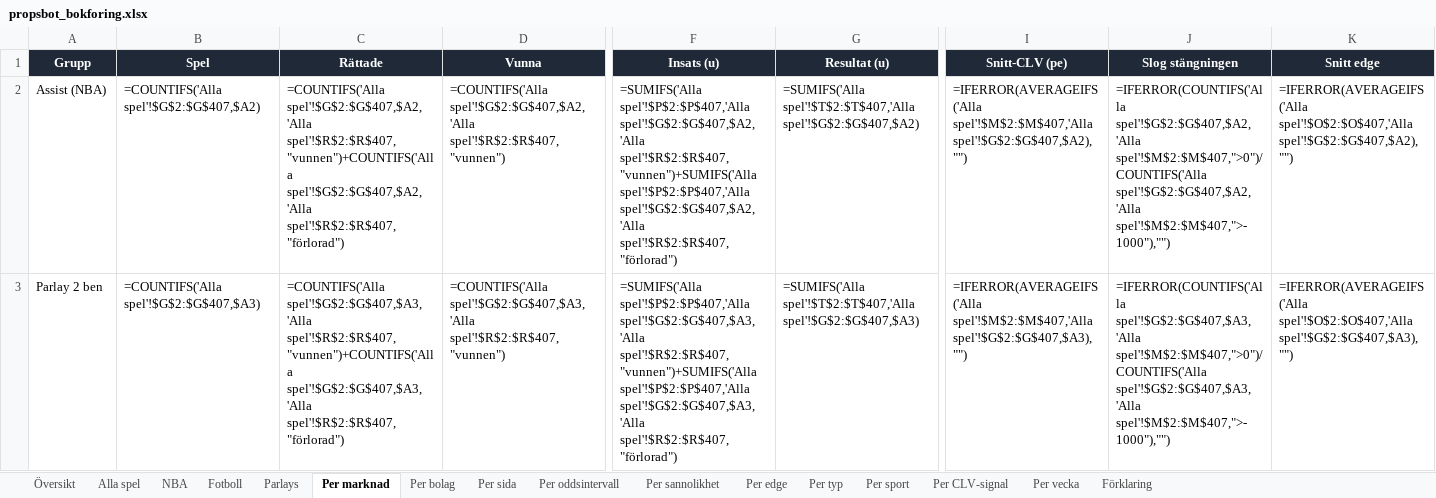
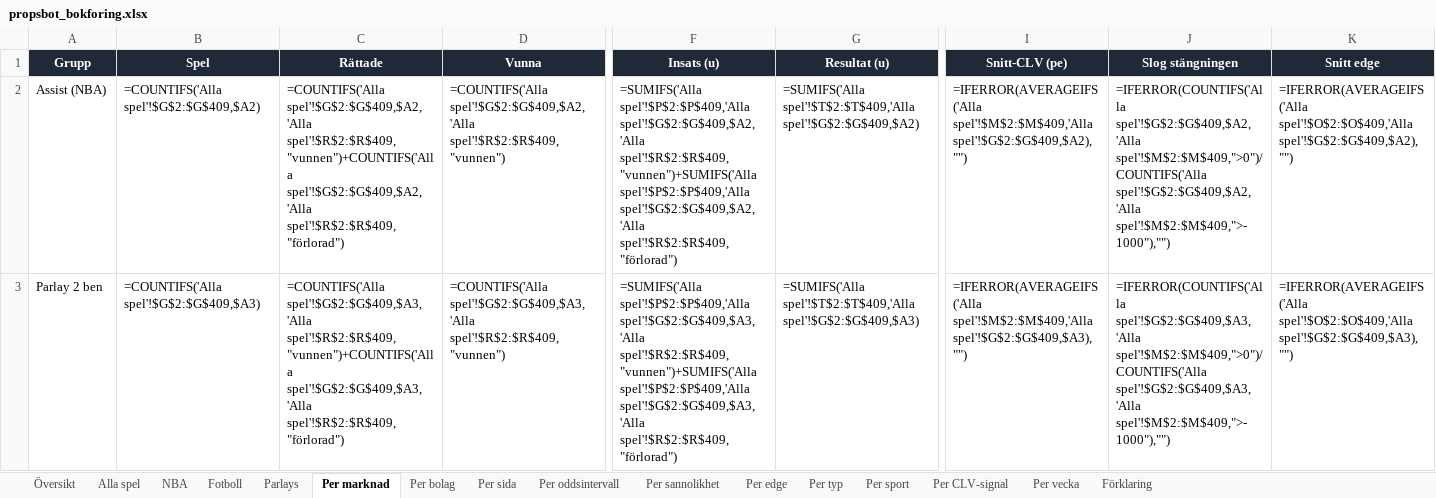
Before and after one commit to FatFockFrank888/propsbot, an Excel workbook: site/propsbot_bokforing.xlsx, sheet Per marknad, drawn as a sheet; only a part is shown, gaps mark what is left out; values as stored, in another font and other column widths than the file's, no borders; formulas without a stored value are shown as written; conditional formats not drawn; the diff covers the shown part only; the diff names each change by its address in the sheet, - before the commit and + after, or states it on an @@ line.

```diff
--- a/site/propsbot_bokforing.xlsx (sheet Per marknad)
+++ b/site/propsbot_bokforing.xlsx (sheet Per marknad)
-B2 (Spel): =COUNTIFS('Alla spel'!$G$2:$G$407,$A2)
+B2 (Spel): =COUNTIFS('Alla spel'!$G$2:$G$409,$A2)
-C2 (Rättade): =COUNTIFS('Alla spel'!$G$2:$G$407,$A2,'Alla spel'!$R$2:$R$407,"vunnen")+COUNTIFS('Alla spel'!$G$2:$G$407,$A2,'Alla spel'!$R$2:$R$407,"förlorad")
+C2 (Rättade): =COUNTIFS('Alla spel'!$G$2:$G$409,$A2,'Alla spel'!$R$2:$R$409,"vunnen")+COUNTIFS('Alla spel'!$G$2:$G$409,$A2,'Alla spel'!$R$2:$R$409,"förlorad")
-D2 (Vunna): =COUNTIFS('Alla spel'!$G$2:$G$407,$A2,'Alla spel'!$R$2:$R$407,"vunnen")
+D2 (Vunna): =COUNTIFS('Alla spel'!$G$2:$G$409,$A2,'Alla spel'!$R$2:$R$409,"vunnen")
-F2 (Insats (u)): =SUMIFS('Alla spel'!$P$2:$P$407,'Alla spel'!$G$2:$G$407,$A2,'Alla spel'!$R$2:$R$407,"vunnen")+SUMIFS('Alla spel'!$P$2:$P$407,'Alla spel'!$G$2:$G$407,$A2,'Alla spel'!$R$2:$R$407,"förlorad")
+F2 (Insats (u)): =SUMIFS('Alla spel'!$P$2:$P$409,'Alla spel'!$G$2:$G$409,$A2,'Alla spel'!$R$2:$R$409,"vunnen")+SUMIFS('Alla spel'!$P$2:$P$409,'Alla spel'!$G$2:$G$409,$A2,'Alla spel'!$R$2:$R$409,"förlorad")
-G2 (Resultat (u)): =SUMIFS('Alla spel'!$T$2:$T$407,'Alla spel'!$G$2:$G$407,$A2)
+G2 (Resultat (u)): =SUMIFS('Alla spel'!$T$2:$T$409,'Alla spel'!$G$2:$G$409,$A2)
-I2 (Snitt-CLV (pe)): =IFERROR(AVERAGEIFS('Alla spel'!$M$2:$M$407,'Alla spel'!$G$2:$G$407,$A2),"")
+I2 (Snitt-CLV (pe)): =IFERROR(AVERAGEIFS('Alla spel'!$M$2:$M$409,'Alla spel'!$G$2:$G$409,$A2),"")
-J2 (Slog stängningen): =IFERROR(COUNTIFS('Alla spel'!$G$2:$G$407,$A2,'Alla spel'!$M$2:$M$407,">0")/COUNTIFS('Alla spel'!$G$2:$G$407,$A2,'Alla spel'!$M$2:$M$407,">-1000"),"")
+J2 (Slog stängningen): =IFERROR(COUNTIFS('Alla spel'!$G$2:$G$409,$A2,'Alla spel'!$M$2:$M$409,">0")/COUNTIFS('Alla spel'!$G$2:$G$409,$A2,'Alla spel'!$M$2:$M$409,">-1000"),"")
-K2 (Snitt edge): =IFERROR(AVERAGEIFS('Alla spel'!$O$2:$O$407,'Alla spel'!$G$2:$G$407,$A2),"")
+K2 (Snitt edge): =IFERROR(AVERAGEIFS('Alla spel'!$O$2:$O$409,'Alla spel'!$G$2:$G$409,$A2),"")
-B3 (Spel): =COUNTIFS('Alla spel'!$G$2:$G$407,$A3)
+B3 (Spel): =COUNTIFS('Alla spel'!$G$2:$G$409,$A3)
-C3 (Rättade): =COUNTIFS('Alla spel'!$G$2:$G$407,$A3,'Alla spel'!$R$2:$R$407,"vunnen")+COUNTIFS('Alla spel'!$G$2:$G$407,$A3,'Alla spel'!$R$2:$R$407,"förlorad")
+C3 (Rättade): =COUNTIFS('Alla spel'!$G$2:$G$409,$A3,'Alla spel'!$R$2:$R$409,"vunnen")+COUNTIFS('Alla spel'!$G$2:$G$409,$A3,'Alla spel'!$R$2:$R$409,"förlorad")
-D3 (Vunna): =COUNTIFS('Alla spel'!$G$2:$G$407,$A3,'Alla spel'!$R$2:$R$407,"vunnen")
+D3 (Vunna): =COUNTIFS('Alla spel'!$G$2:$G$409,$A3,'Alla spel'!$R$2:$R$409,"vunnen")
-F3 (Insats (u)): =SUMIFS('Alla spel'!$P$2:$P$407,'Alla spel'!$G$2:$G$407,$A3,'Alla spel'!$R$2:$R$407,"vunnen")+SUMIFS('Alla spel'!$P$2:$P$407,'Alla spel'!$G$2:$G$407,$A3,'Alla spel'!$R$2:$R$407,"förlorad")
+F3 (Insats (u)): =SUMIFS('Alla spel'!$P$2:$P$409,'Alla spel'!$G$2:$G$409,$A3,'Alla spel'!$R$2:$R$409,"vunnen")+SUMIFS('Alla spel'!$P$2:$P$409,'Alla spel'!$G$2:$G$409,$A3,'Alla spel'!$R$2:$R$409,"förlorad")
-G3 (Resultat (u)): =SUMIFS('Alla spel'!$T$2:$T$407,'Alla spel'!$G$2:$G$407,$A3)
+G3 (Resultat (u)): =SUMIFS('Alla spel'!$T$2:$T$409,'Alla spel'!$G$2:$G$409,$A3)
-I3 (Snitt-CLV (pe)): =IFERROR(AVERAGEIFS('Alla spel'!$M$2:$M$407,'Alla spel'!$G$2:$G$407,$A3),"")
+I3 (Snitt-CLV (pe)): =IFERROR(AVERAGEIFS('Alla spel'!$M$2:$M$409,'Alla spel'!$G$2:$G$409,$A3),"")
-J3 (Slog stängningen): =IFERROR(COUNTIFS('Alla spel'!$G$2:$G$407,$A3,'Alla spel'!$M$2:$M$407,">0")/COUNTIFS('Alla spel'!$G$2:$G$407,$A3,'Alla spel'!$M$2:$M$407,">-1000"),"")
+J3 (Slog stängningen): =IFERROR(COUNTIFS('Alla spel'!$G$2:$G$409,$A3,'Alla spel'!$M$2:$M$409,">0")/COUNTIFS('Alla spel'!$G$2:$G$409,$A3,'Alla spel'!$M$2:$M$409,">-1000"),"")
-K3 (Snitt edge): =IFERROR(AVERAGEIFS('Alla spel'!$O$2:$O$407,'Alla spel'!$G$2:$G$407,$A3),"")
+K3 (Snitt edge): =IFERROR(AVERAGEIFS('Alla spel'!$O$2:$O$409,'Alla spel'!$G$2:$G$409,$A3),"")
```
Also changed, not shown: 59 edited cells elsewhere in this sheet, sheet Alla spel, sheet NBA, sheet Parlays, sheet Per oddsintervall, sheet Per edge, sheet Per sannolikhet, 7 more sheets, 11 other files.
